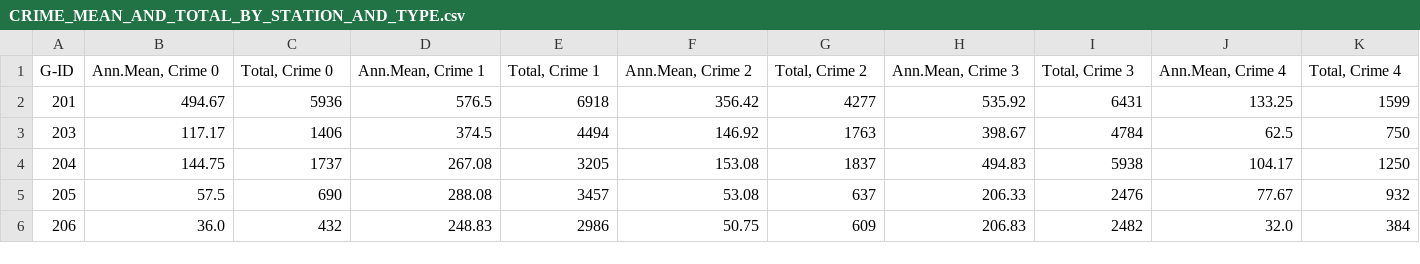
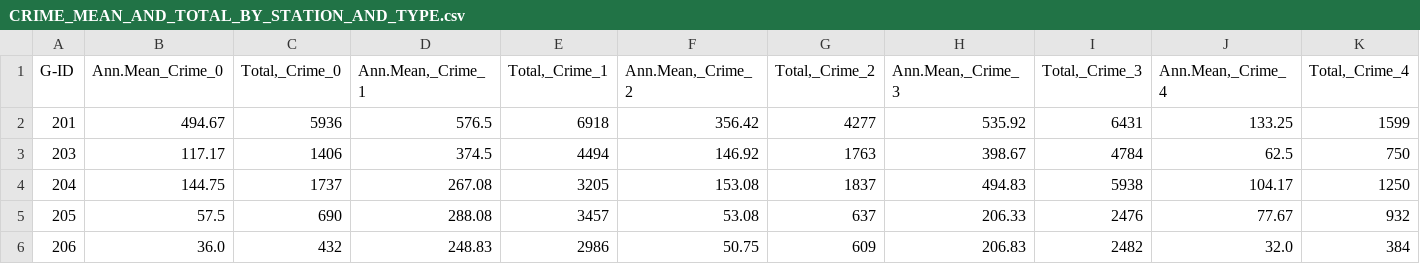
Before and after one commit to Group-R-NCI-DAP-2020/Output, a CSV file: CSfiles/Data/Final Data/CRIME_MEAN_AND_TOTAL_BY_STATION_AND_TYPE.csv, drawn as a sheet; only a part is shown; the diff covers the shown part only; the diff names each change by its address in the sheet, - before the commit and + after, or states it on an @@ line.

Commit message:
Update CRIME_MEAN_AND_TOTAL_BY_STATION_AND_TYPE.csv

```diff
--- a/CSfiles/Data/Final Data/CRIME_MEAN_AND_TOTAL_BY_STATION_AND_TYPE.csv
+++ b/CSfiles/Data/Final Data/CRIME_MEAN_AND_TOTAL_BY_STATION_AND_TYPE.csv
-B1: Ann.Mean, Crime 0
+B1: Ann.Mean_Crime_0
-C1: Total, Crime 0
+C1: Total,_Crime_0
-D1: Ann.Mean, Crime 1
+D1: Ann.Mean,_Crime_1
-E1: Total, Crime 1
+E1: Total,_Crime_1
-F1: Ann.Mean, Crime 2
+F1: Ann.Mean,_Crime_2
-G1: Total, Crime 2
+G1: Total,_Crime_2
-H1: Ann.Mean, Crime 3
+H1: Ann.Mean,_Crime_3
-I1: Total, Crime 3
+I1: Total,_Crime_3
-J1: Ann.Mean, Crime 4
+J1: Ann.Mean,_Crime_4
-K1: Total, Crime 4
+K1: Total,_Crime_4
```
Also changed, not shown: 14 edited cells elsewhere in this file.
